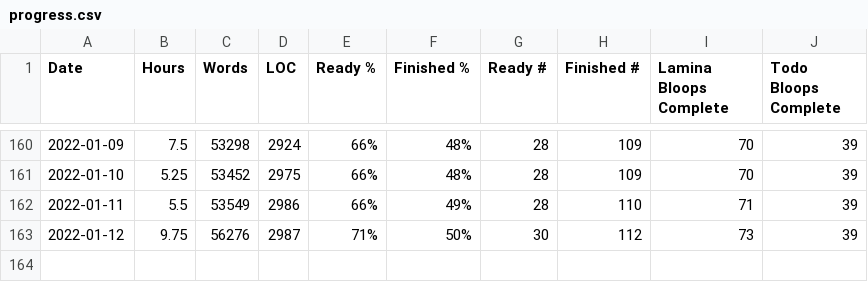
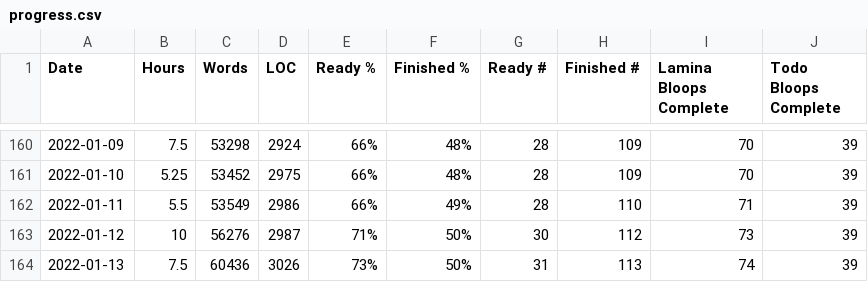
Before and after one commit to tobek/laminae, a CSV file: utils/progress.csv, drawn as a sheet; only a part is shown, gaps mark what is left out.

```diff
--- a/utils/progress.csv
+++ b/utils/progress.csv
@@ -162,2 +162,3 @@ Date,Hours,Words,LOC,Ready %,Finished %,Ready #,Finished #,Lamina Bloops Complet
 2022-01-11,5.5,53549,2986,66%,49%,28,110,71,39
-2022-01-12,9.75,56276,2987,71%,50%,30,112,73,39
+2022-01-12,10,56276,2987,71%,50%,30,112,73,39
+2022-01-13,7.5,60436,3026,73%,50%,31,113,74,39
```
Also changed, not shown: 36 other files.
